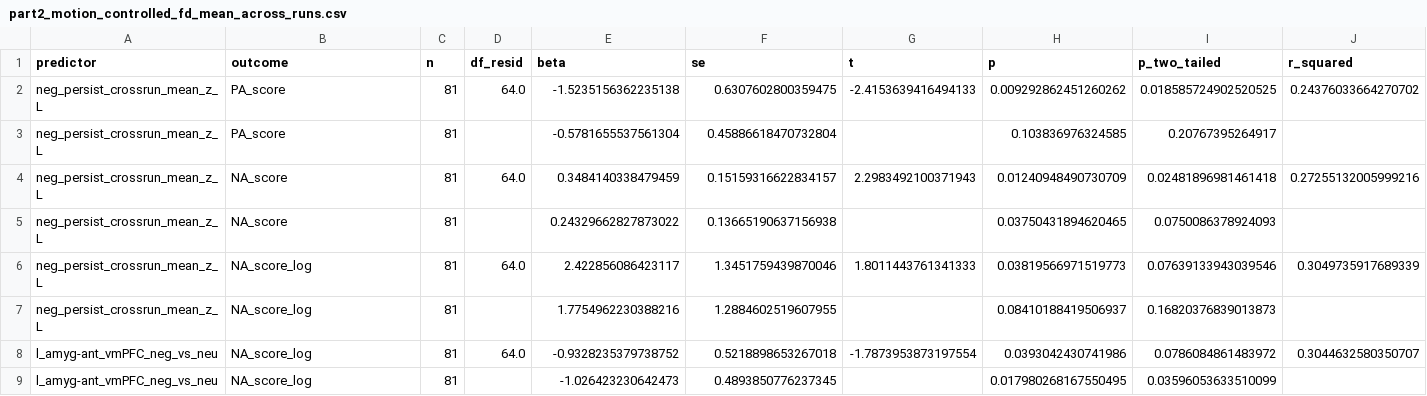
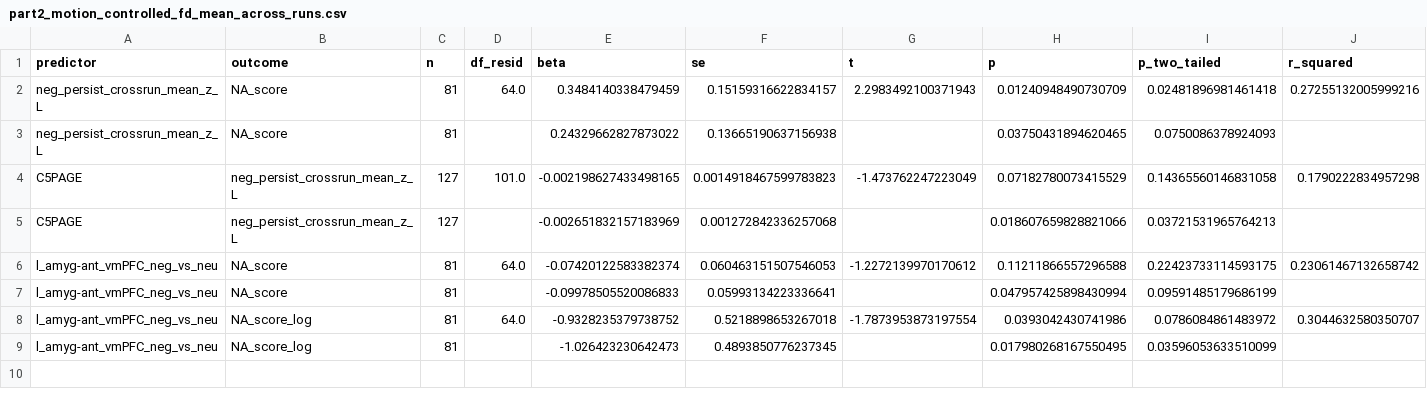
Before and after one commit to adamgeorgeturnbull/MIDUS_AMYGDALA_PERSISTENCE, a CSV file: results/tables/00e_motion_check/part2_motion_controlled_fd_mean_across_runs.csv, drawn as a sheet; only a part is shown; removed rows and columns are numbered as before the commit, all else as after; rows hold the shown columns only; the diff names each change by its address in the sheet, - before the commit and + after, or states it on an @@ line.

```diff
--- a/results/tables/00e_motion_check/part2_motion_controlled_fd_mean_across_runs.csv
+++ b/results/tables/00e_motion_check/part2_motion_controlled_fd_mean_across_runs.csv
-row 2: neg_persist_crossrun_mean_z_L | PA_score | 81 | 64.0 | -1.5235156362235138 | 0.6307602800359475 | -2.4153639416494133 | 0.009292862451260262 | 0.018585724902520525 | 0.24376033664270702
-row 3: neg_persist_crossrun_mean_z_L | PA_score | 81 |  | -0.5781655537561304 | 0.45886618470732804 |  | 0.103836976324585 | 0.20767395264917
-row 6: neg_persist_crossrun_mean_z_L | NA_score_log | 81 | 64.0 | 2.422856086423117 | 1.3451759439870046 | 1.8011443761341333 | 0.03819566971519773 | 0.07639133943039546 | 0.3049735917689339
-row 7: neg_persist_crossrun_mean_z_L | NA_score_log | 81 |  | 1.7754962230388216 | 1.2884602519607955 |  | 0.08410188419506937 | 0.16820376839013873
+row 4: C5PAGE | neg_persist_crossrun_mean_z_L | 127 | 101.0 | -0.002198627433498165 | 0.0014918467599783823 | -1.473762247223049 | 0.07182780073415529 | 0.14365560146831058 | 0.1790222834957298
+row 5: C5PAGE | neg_persist_crossrun_mean_z_L | 127 |  | -0.002651832157183969 | 0.001272842336257068 |  | 0.018607659828821066 | 0.03721531965764213
+row 6: l_amyg-ant_vmPFC_neg_vs_neu | NA_score | 81 | 64.0 | -0.07420122583382374 | 0.060463151507546053 | -1.2272139970170612 | 0.11211866557296588 | 0.22423733114593175 | 0.23061467132658742
+row 7: l_amyg-ant_vmPFC_neg_vs_neu | NA_score | 81 |  | -0.09978505520086833 | 0.05993134223336641 |  | 0.047957425898430994 | 0.09591485179686199
```
Also changed, not shown: results/tables/00e_motion_check/part1_fd_mean_across_runs_mlm.csv, results/tables/00e_motion_check/part1_fd_neg_mean_mlm.csv, 7 other files.
